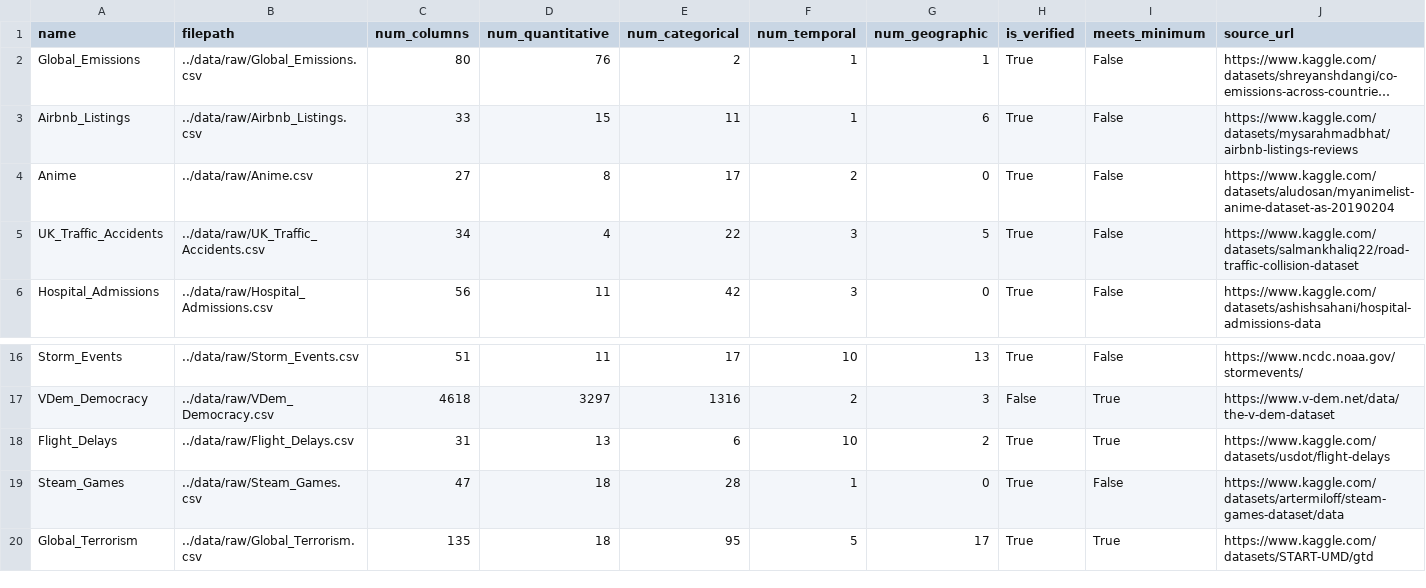
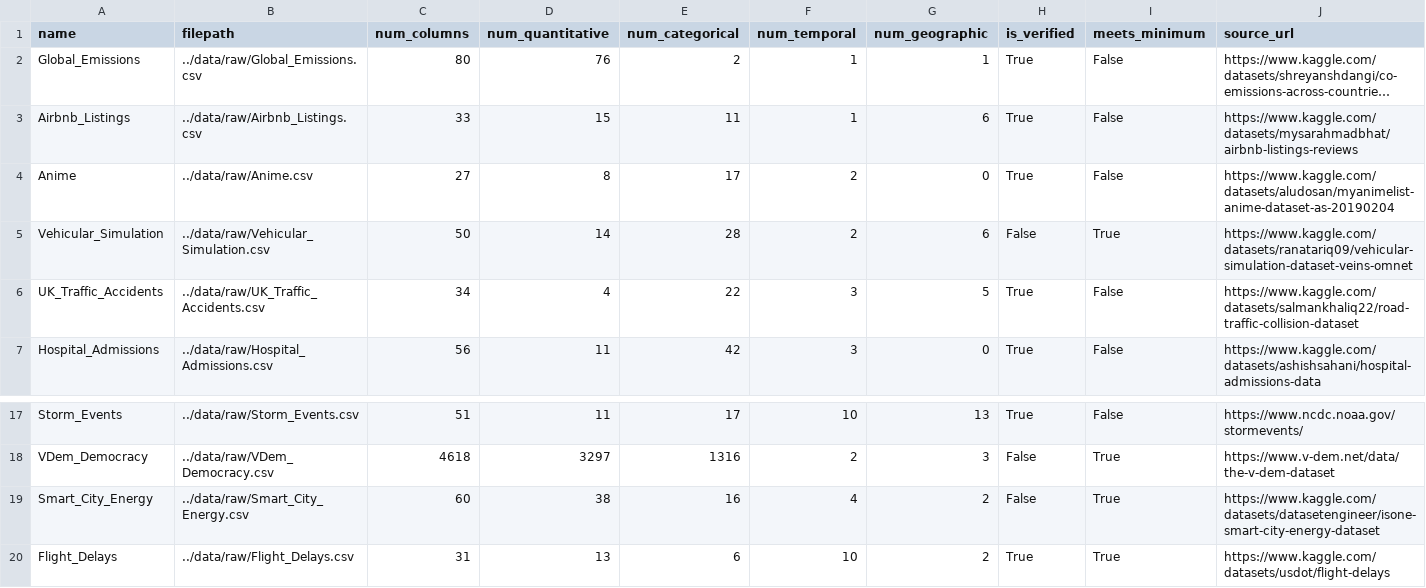
Before and after one commit to AlexNajy/dsci320-dataset-explorer, a CSV file: data/tracked/dataset_tracker.csv, drawn as a sheet; only a part is shown, gaps mark what is left out; the shorter side is filled out with more unchanged rows; long unchanged cells end in …; rows hold the shown columns only; the diff names each change by its address in the sheet, - before the commit and + after, or states it on an @@ line.

```diff
--- a/data/tracked/dataset_tracker.csv
+++ b/data/tracked/dataset_tracker.csv
+row 5: Vehicular_Simulation | ../data/raw/Vehicular_Simulation.csv | 50 | 14 | 28 | 2 | 6 | False | True | https://www.kaggle.com/datasets/ranatariq09/vehicular-simulation-dataset-veins-omnet
+row 19: Smart_City_Energy | ../data/raw/Smart_City_Energy.csv | 60 | 38 | 16 | 4 | 2 | False | True | https://www.kaggle.com/datasets/datasetengineer/isone-smart-city-energy-dataset
```
Also changed, not shown: data/metadata/column_classifications.csv, dataset_tracker.csv, 1 other file.
